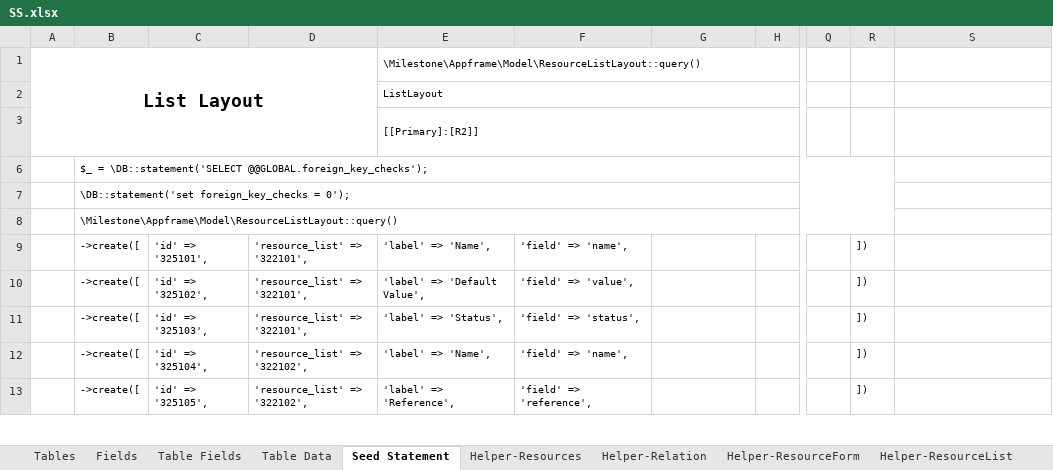
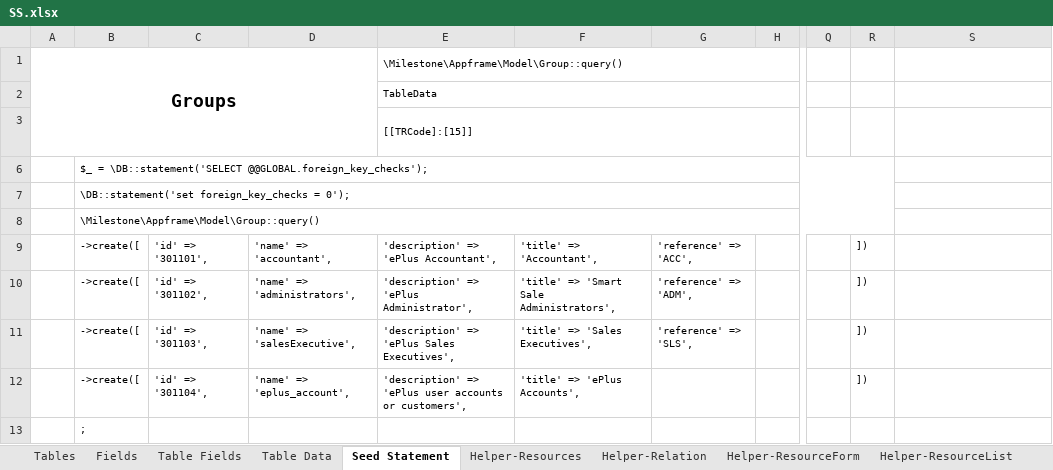
Before and after one commit to MilestoneInnovativeTechnologies/DD, an Excel workbook: SS.xlsx, sheet Seed Statement, drawn as a sheet; only a part is shown, gaps mark what is left out; values as stored, in another font and other column widths than the file's, no borders; the diff covers the shown part only; the diff names each change by its address in the sheet, - before the commit and + after, or states it on an @@ line.

Commit message:
Settings data added

```diff
--- a/SS.xlsx (sheet Seed Statement)
+++ b/SS.xlsx (sheet Seed Statement)
-A1: List Layout
+A1: Groups
-E1: \Milestone\Appframe\Model\ResourceListLayout::query()
+E1: \Milestone\Appframe\Model\Group::query()
-E2: ListLayout
+E2: TableData
-E3: [[Primary]:[R2]]
+E3: [[TRCode]:[15]]
-B8: \Milestone\Appframe\Model\ResourceListLayout::query()
+B8: \Milestone\Appframe\Model\Group::query()
-C9: 'id' => '325101',
+C9: 'id' => '301101',
-D9: 'resource_list' => '322101',
+D9: 'name' => 'accountant',
-E9: 'label' => 'Name',
+E9: 'description' => 'ePlus Accountant',
-F9: 'field' => 'name',
+F9: 'title' => 'Accountant',
-G9: (empty)
+G9: 'reference' => 'ACC',
-C10: 'id' => '325102',
+C10: 'id' => '301102',
-D10: 'resource_list' => '322101',
+D10: 'name' => 'administrators',
-E10: 'label' => 'Default Value',
+E10: 'description' => 'ePlus Administrator',
-F10: 'field' => 'value',
+F10: 'title' => 'Smart Sale Administrators',
-G10: (empty)
+G10: 'reference' => 'ADM',
-C11: 'id' => '325103',
+C11: 'id' => '301103',
-D11: 'resource_list' => '322101',
+D11: 'name' => 'salesExecutive',
-E11: 'label' => 'Status',
+E11: 'description' => 'ePlus Sales Executives',
-F11: 'field' => 'status',
+F11: 'title' => 'Sales Executives',
-G11: (empty)
+G11: 'reference' => 'SLS',
-C12: 'id' => '325104',
+C12: 'id' => '301104',
-D12: 'resource_list' => '322102',
+D12: 'name' => 'eplus_account',
-E12: 'label' => 'Name',
+E12: 'description' => 'ePlus user accounts or customers',
-F12: 'field' => 'name',
+F12: 'title' => 'ePlus Accounts',
-B13: ->create([
+B13: ;
-C13: 'id' => '325105',
+C13: (empty)
-D13: 'resource_list' => '322102',
+D13: (empty)
-E13: 'label' => 'Reference',
+E13: (empty)
-F13: 'field' => 'reference',
+F13: (empty)
-R13: ])
+R13: (empty)
```
Also changed, not shown: 297 edited cells elsewhere in this sheet, sheet Helper-ResourceForm, sheet Table Data, hidden cells, 12 other files.
